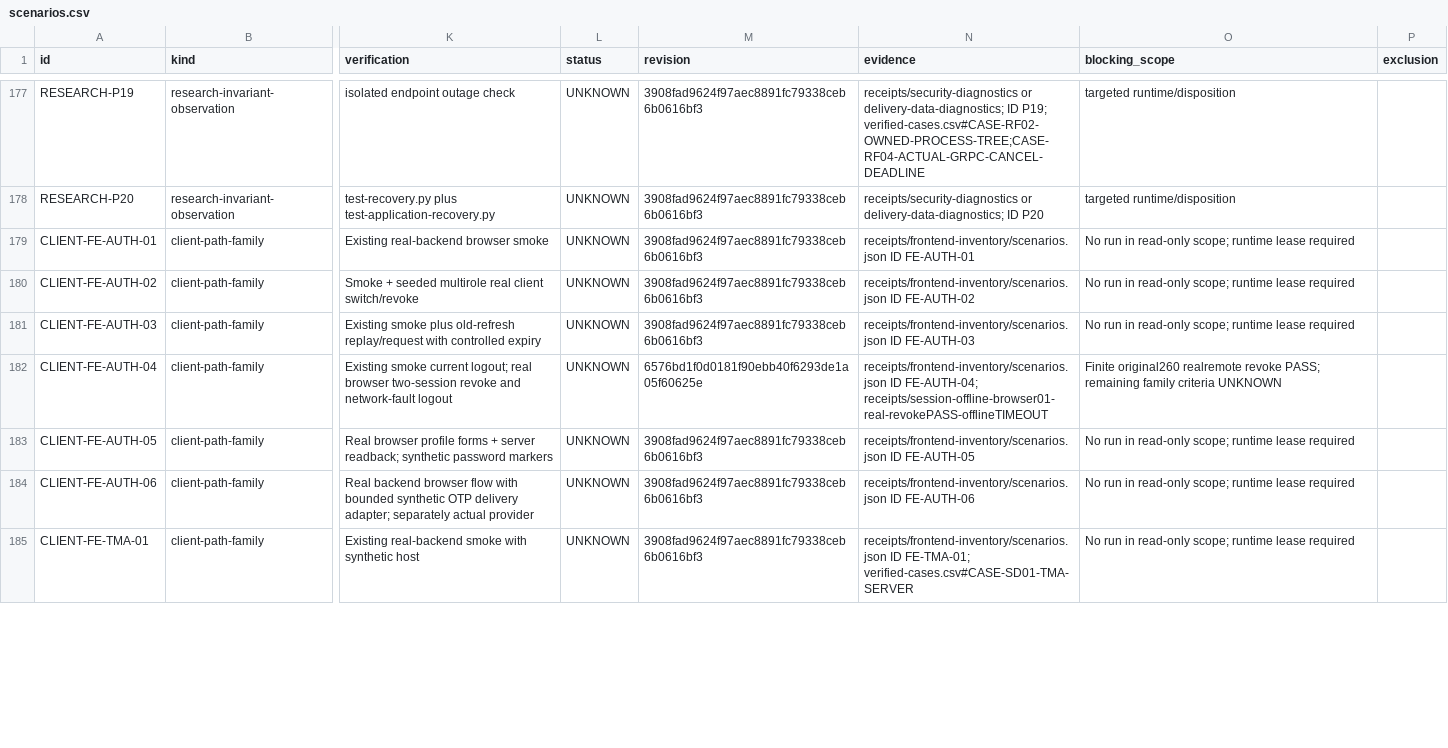
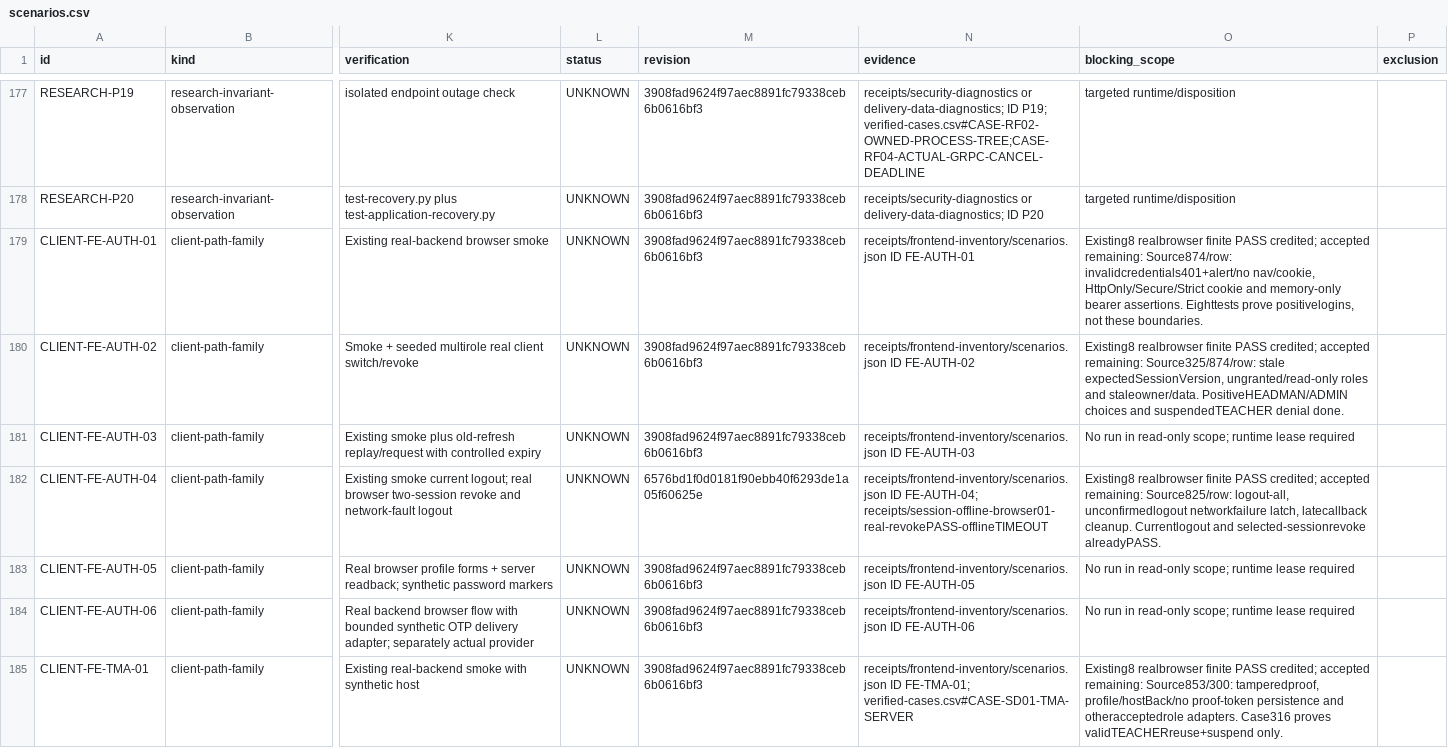
Before and after one commit to DITEKmax/rutcampustrack, a CSV file: docs/validation/cloud-20261011/scenarios.csv, drawn as a sheet; only a part is shown, gaps mark what is left out; the diff covers the shown part only; the diff names each change by its address in the sheet, - before the commit and + after, or states it on an @@ line.

Commit message:
test: exercise existing export and helper journeys with bounded diagnostics

```diff
--- a/docs/validation/cloud-20261011/scenarios.csv
+++ b/docs/validation/cloud-20261011/scenarios.csv
-O179 (blocking_scope): No run in read-only scope; runtime lease required
+O179 (blocking_scope): Existing8 realbrowser finite PASS credited; accepted remaining: Source874/row: invalidcredentials401+alert/no nav/cookie, HttpOnly/Secure/Strict cookie and memory-only bearer assertions. Eighttests prove positivelogins, not these boundaries.
-O180 (blocking_scope): No run in read-only scope; runtime lease required
+O180 (blocking_scope): Existing8 realbrowser finite PASS credited; accepted remaining: Source325/874/row: stale expectedSessionVersion, ungranted/read-only roles and staleowner/data. PositiveHEADMAN/ADMIN choices and suspendedTEACHER denial done.
-O182 (blocking_scope): Finite original260 realremote revoke PASS; remaining family criteria UNKNOWN
+O182 (blocking_scope): Existing8 realbrowser finite PASS credited; accepted remaining: Source825/row: logout-all, unconfirmedlogout networkfailure latch, latecallback cleanup. Currentlogout and selected-sessionrevoke alreadyPASS.
-O185 (blocking_scope): No run in read-only scope; runtime lease required
+O185 (blocking_scope): Existing8 realbrowser finite PASS credited; accepted remaining: Source853/300: tamperedproof, profile/hostBack/no proof-token persistence and otheracceptedrole adapters. Case316 proves validTEACHERreuse+suspend only.
```
Also changed, not shown: 17 edited cells elsewhere in this file, docs/validation/cloud-20261011/boundary-scenarios.csv, docs/validation/cloud-20261011/verified-cases.csv, 29 other files.
